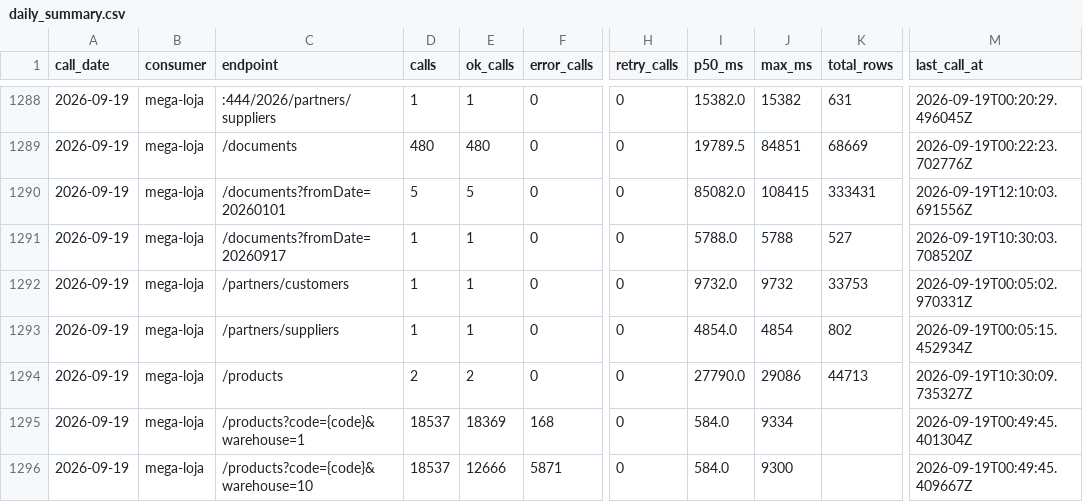
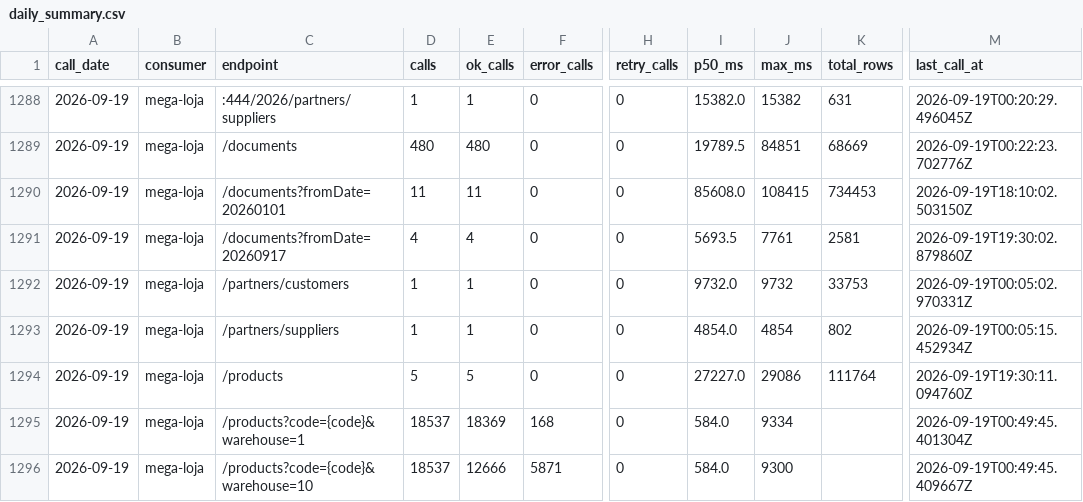
Before and after one commit to xxffoottxx/artsoft-call-log, a CSV file: daily_summary.csv, drawn as a sheet; only a part is shown, gaps mark what is left out; the diff names each change by its address in the sheet, - before the commit and + after, or states it on an @@ line.

Commit message:
call-log 2026-09-19: 37579 calls, 6039 errors

```diff
--- a/daily_summary.csv
+++ b/daily_summary.csv
-D1290 (calls): 5
+D1290 (calls): 11
-E1290 (ok_calls): 5
+E1290 (ok_calls): 11
-I1290 (p50_ms): 85082.0
+I1290 (p50_ms): 85608.0
-K1290 (total_rows): 333431
+K1290 (total_rows): 734453
-M1290 (last_call_at): 2026-09-19T12:10:03.691556Z
+M1290 (last_call_at): 2026-09-19T18:10:02.503150Z
-D1291 (calls): 1
+D1291 (calls): 4
-E1291 (ok_calls): 1
+E1291 (ok_calls): 4
-I1291 (p50_ms): 5788.0
+I1291 (p50_ms): 5693.5
-J1291 (max_ms): 5788
+J1291 (max_ms): 7761
-K1291 (total_rows): 527
+K1291 (total_rows): 2581
-M1291 (last_call_at): 2026-09-19T10:30:03.708520Z
+M1291 (last_call_at): 2026-09-19T19:30:02.879860Z
-D1294 (calls): 2
+D1294 (calls): 5
-E1294 (ok_calls): 2
+E1294 (ok_calls): 5
-I1294 (p50_ms): 27790.0
+I1294 (p50_ms): 27227.0
-K1294 (total_rows): 44713
+K1294 (total_rows): 111764
-M1294 (last_call_at): 2026-09-19T10:30:09.735327Z
+M1294 (last_call_at): 2026-09-19T19:30:11.094760Z
```
Also changed, not shown: 2 other files.
